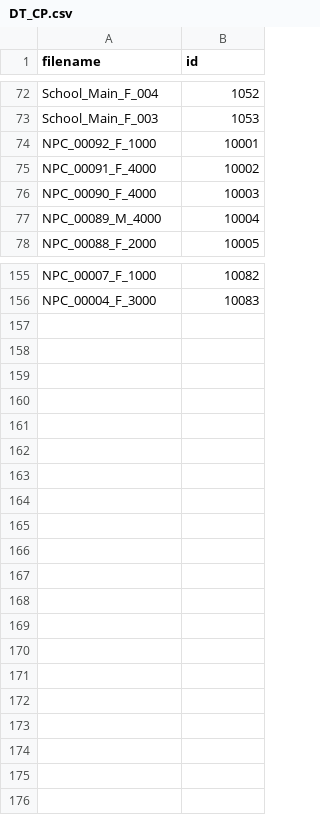
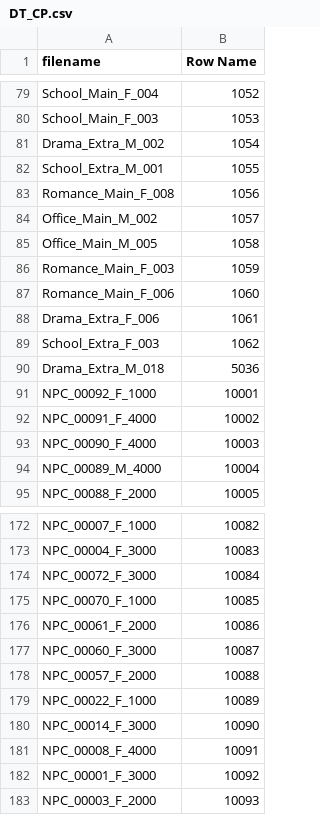
Before and after one commit to Mino-is-me/Melange, a CSV file: PresetManager/mapping/DT_CP.csv, drawn as a sheet; only a part is shown, gaps mark what is left out; the diff covers the shown part only.

```diff
--- a/PresetManager/mapping/DT_CP.csv
+++ b/PresetManager/mapping/DT_CP.csv
@@ -1 +1 @@
-filename,id
+filename,Row Name
@@ -73,2 +80,12 @@ School_Main_F_004,1052
 School_Main_F_003,1053
+Drama_Extra_M_002,1054
+School_Extra_M_001,1055
+Romance_Main_F_008,1056
+Office_Main_M_002,1057
+Office_Main_M_005,1058
+Romance_Main_F_003,1059
+Romance_Main_F_006,1060
+Drama_Extra_F_006,1061
+School_Extra_F_003,1062
+Drama_Extra_M_018,5036
 NPC_00092_F_1000,10001
@@ -156 +173,11 @@ NPC_00007_F_1000,10082
 NPC_00004_F_3000,10083
+NPC_00072_F_3000,10084
+NPC_00070_F_1000,10085
+NPC_00061_F_2000,10086
+NPC_00060_F_3000,10087
+NPC_00057_F_2000,10088
+NPC_00022_F_1000,10089
+NPC_00014_F_3000,10090
+NPC_00008_F_4000,10091
+NPC_00001_F_3000,10092
+NPC_00003_F_2000,10093
```
Also changed, not shown: 7 added rows elsewhere in this file, 14 other files.
